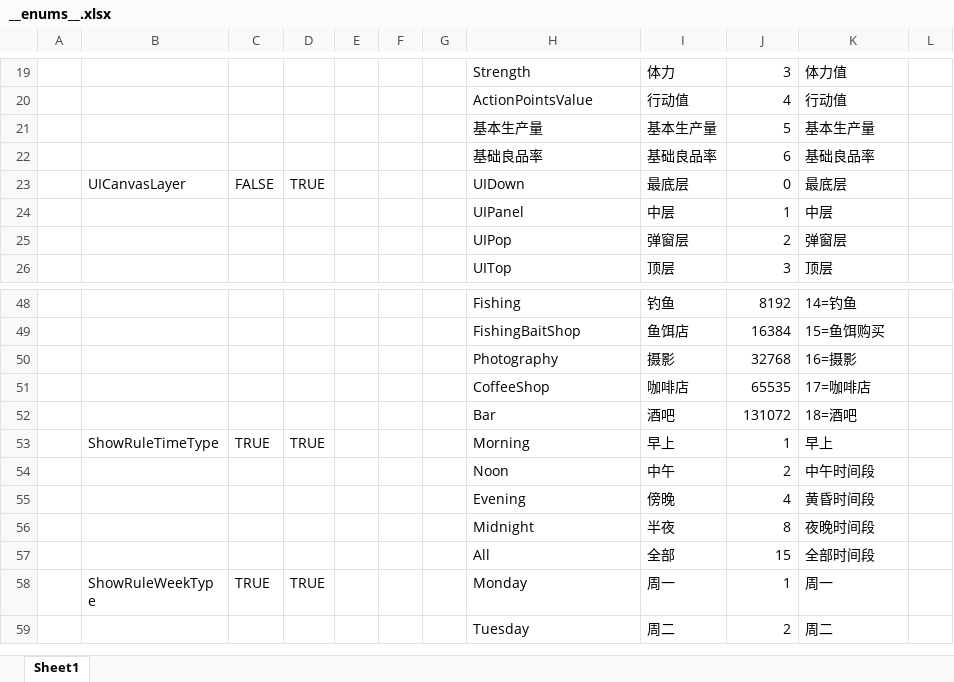
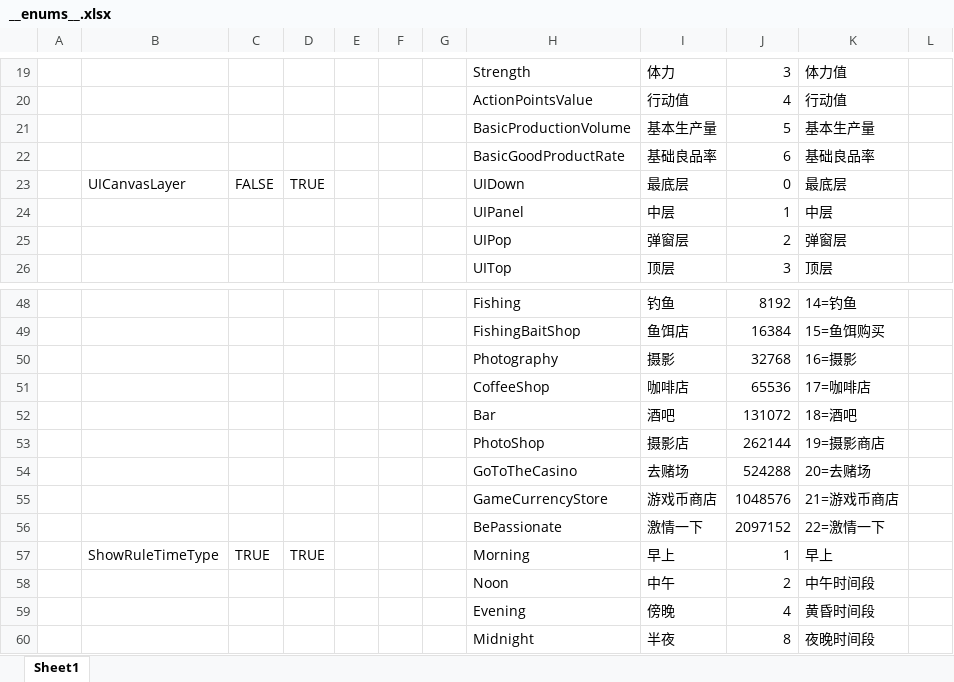
Before and after one commit to XiaoYuName/HD-2D, an Excel workbook: ExcelTool/LubanTools/DataTables/Datas/__enums__.xlsx, sheet Sheet1, drawn as a sheet; only a part is shown, gaps mark what is left out; the shorter side is filled out with more unchanged rows; values as stored, in another font and other column widths than the file's, no cell formats; the diff names each change by its address in the sheet, - before the commit and + after, or states it on an @@ line.

```diff
--- a/ExcelTool/LubanTools/DataTables/Datas/__enums__.xlsx (sheet Sheet1)
+++ b/ExcelTool/LubanTools/DataTables/Datas/__enums__.xlsx (sheet Sheet1)
-H21: 基本生产量
+H21: BasicProductionVolume
-H22: 基础良品率
+H22: BasicGoodProductRate
-J51: 65535
+J51: 65536
+row 53:  |  |  |  |  |  |  | PhotoShop | 摄影店 | 262144 | 19=摄影商店
+row 54:  |  |  |  |  |  |  | GoToTheCasino | 去赌场 | 524288 | 20=去赌场
+row 55:  |  |  |  |  |  |  | GameCurrencyStore | 游戏币商店 | 1048576 | 21=游戏币商店
+row 56:  |  |  |  |  |  |  | BePassionate | 激情一下 | 2097152 | 22=激情一下
```
Also changed, not shown: cell formats, formulas that keep their value, ExcelTool/LubanTools/DataTables/Datas/CharacterData.xlsx, ExcelTool/LubanTools/DataTables/Datas/DialogueData.xlsx, 7 other files.
